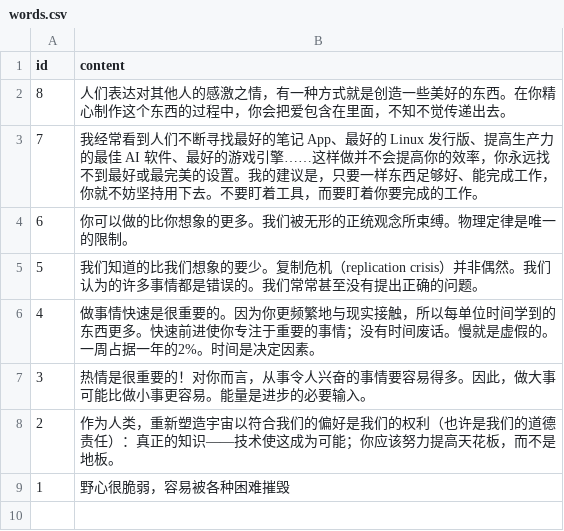
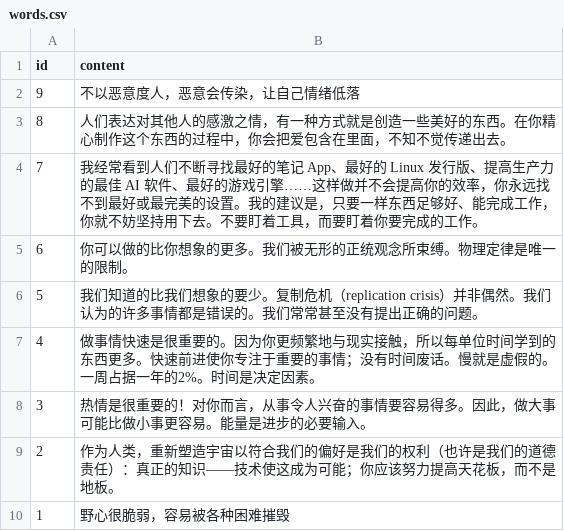
Before and after one commit to tianheg/api, a CSV file: words.csv, drawn as a sheet.

Commit message:
update words

```diff
--- a/words.csv
+++ b/words.csv
@@ -1,2 +1,3 @@
 id, content
+9, 不以恶意度人，恶意会传染，让自己情绪低落
 8, 人们表达对其他人的感激之情，有一种方式就是创造一些美好的东西。在你精心制作这个东西的过程中，你会把爱包含在里面，不知不觉传递出去。
```
